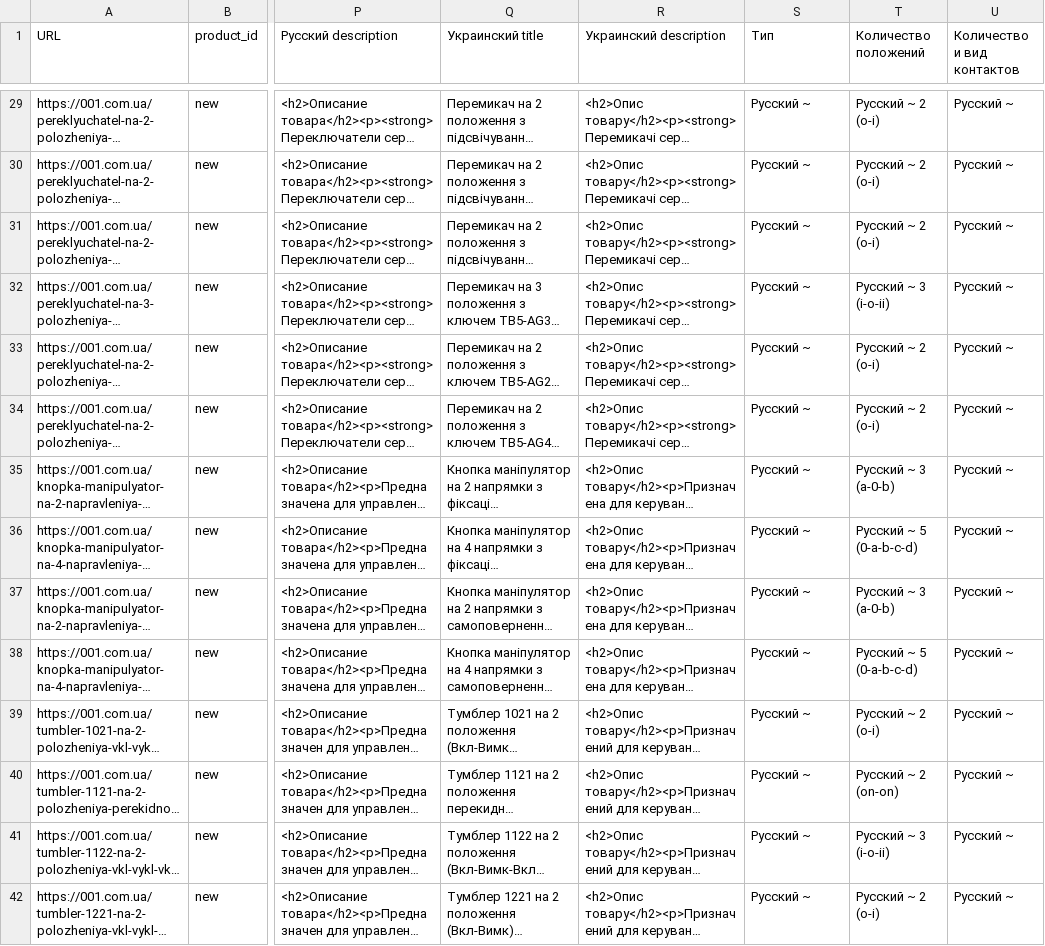
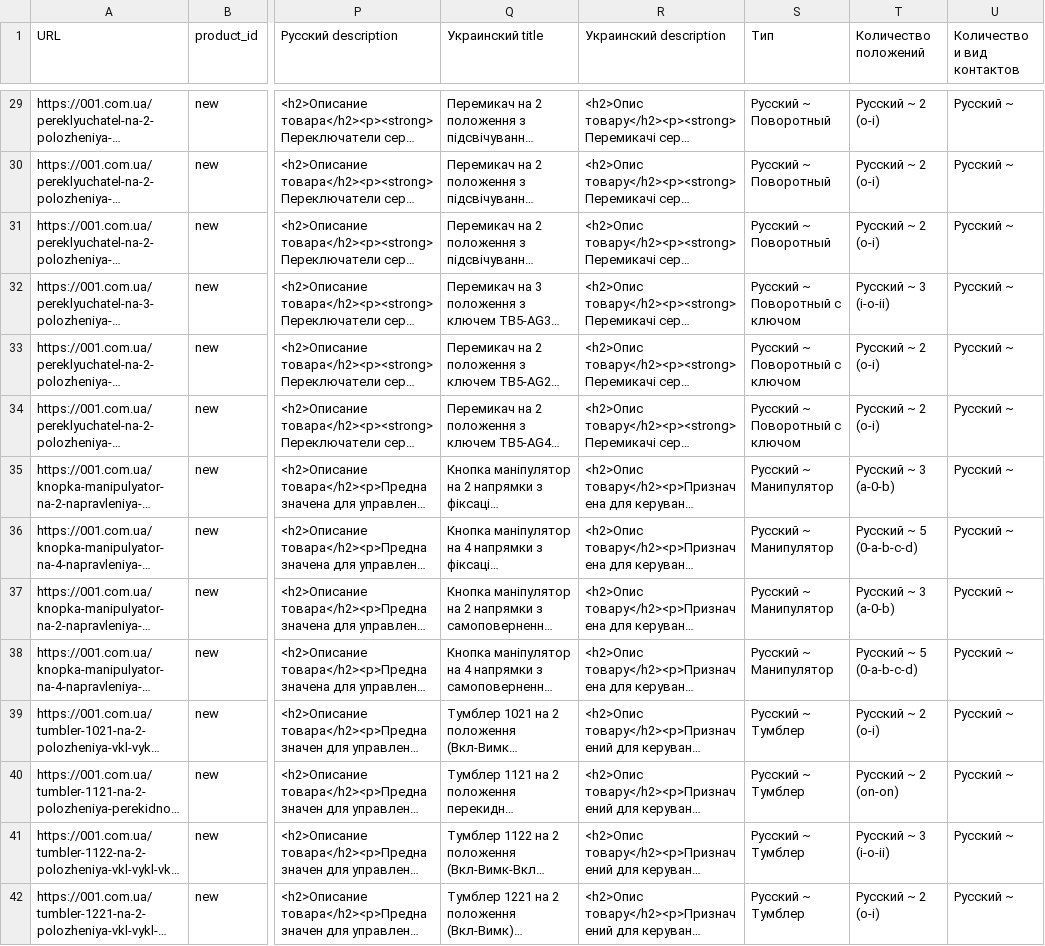
Before and after one commit to Foxhole96/MetaParser, a CSV file: Ustroystva podachi komand i signalov/pereklyuchateli-tumblery-manipulyatory.csv, drawn as a sheet; only a part is shown, gaps mark what is left out; long unchanged cells end in …; the diff covers the shown part only; the diff names each change by its address in the sheet, - before the commit and + after, or states it on an @@ line.

```diff
--- a/Ustroystva podachi komand i signalov/pereklyuchateli-tumblery-manipulyatory.csv
+++ b/Ustroystva podachi komand i signalov/pereklyuchateli-tumblery-manipulyatory.csv
-S29:S31 (Тип): Русский ~
+S29:S31 (Тип): Русский ~ Поворотный
-S32:S34 (Тип): Русский ~
+S32:S34 (Тип): Русский ~ Поворотный с ключом
-S35:S38 (Тип): Русский ~
+S35:S38 (Тип): Русский ~ Манипулятор
-S39:S42 (Тип): Русский ~
+S39:S42 (Тип): Русский ~ Тумблер
```
Also changed, not shown: 134 edited cells elsewhere in this file, Ustroystva podachi komand i signalov/aksessuary-k-indikatoram-knopkam-upravleniya-i-pereklyuchatelyam.csv, Ustroystva podachi komand i signalov/kontsevye-vyklyuchateli.csv, 51 other files.
